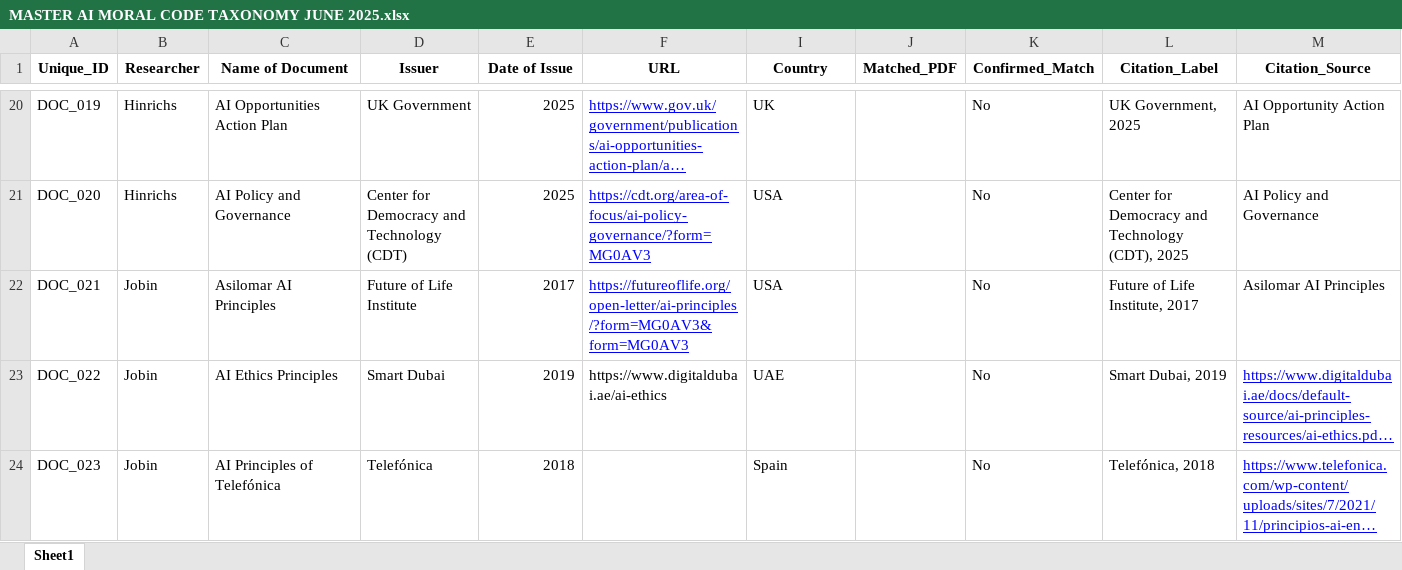
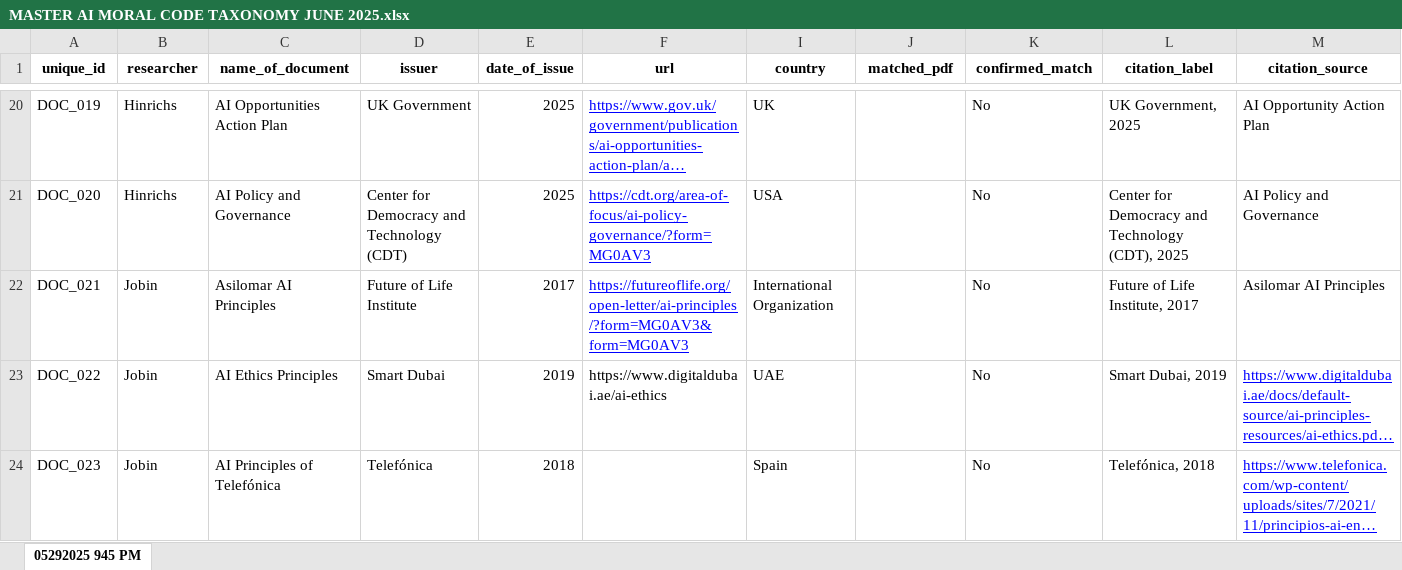
Before and after one commit to rjhinrichs/aimoralcode-core-clean, an Excel workbook: book/DATA/MASTER AI MORAL CODE TAXONOMY JUNE 2025.xlsx, sheet 05292025 945 PM, drawn as a sheet; only a part is shown, gaps mark what is left out; long unchanged cells end in …; values as stored, in another font and other column widths than the file's, no borders; the diff covers the shown part only; the diff names each change by its address in the sheet, - before the commit and + after, or states it on an @@ line.

```diff
--- a/book/DATA/MASTER AI MORAL CODE TAXONOMY JUNE 2025.xlsx (sheet 05292025 945 PM)
+++ b/book/DATA/MASTER AI MORAL CODE TAXONOMY JUNE 2025.xlsx (sheet 05292025 945 PM)
-sheet tab: Sheet1
+sheet tab: 05292025 945 PM
-A1: Unique_ID
+A1: unique_id
-B1: Researcher
+B1: researcher
-C1: Name of Document
+C1: name_of_document
-D1: Issuer
+D1: issuer
-E1: Date of Issue
+E1: date_of_issue
-F1: URL
+F1: url
-I1: Country
+I1: country
-J1: Matched_PDF
+J1: matched_pdf
-K1: Confirmed_Match
+K1: confirmed_match
-L1: Citation_Label
+L1: citation_label
-M1: Citation_Source
+M1: citation_source
-I22 (country): USA
+I22 (country): International Organization
```
Also changed, not shown: 39 edited cells elsewhere in this sheet, hidden cells, 3 other files.
